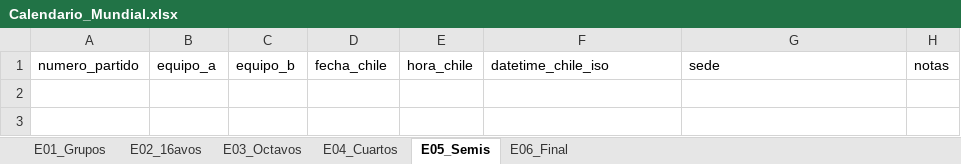
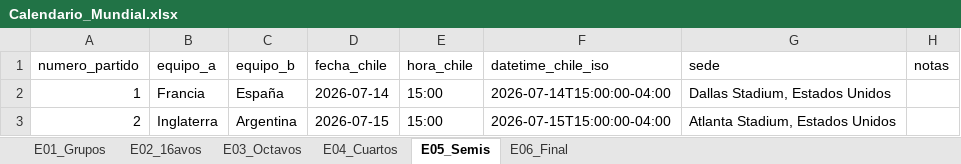
Before and after one commit to EugenioIrarrazaval2001/polla-mundial, an Excel workbook: Calendario_Mundial.xlsx, sheet E05_Semis, drawn as a sheet; values as stored, in another font and other column widths than the file's, no borders; the diff names each change by its address in the sheet, - before the commit and + after, or states it on an @@ line.

```diff
--- a/Calendario_Mundial.xlsx (sheet E05_Semis)
+++ b/Calendario_Mundial.xlsx (sheet E05_Semis)
+row 2: 1 | Francia | España | 2026-07-14 | 15:00 | 2026-07-14T15:00:00-04:00 | Dallas Stadium, Estados Unidos
+row 3: 2 | Inglaterra | Argentina | 2026-07-15 | 15:00 | 2026-07-15T15:00:00-04:00 | Atlanta Stadium, Estados Unidos
```
Also changed, not shown: Pauta/E05Pauta.xlsx.
